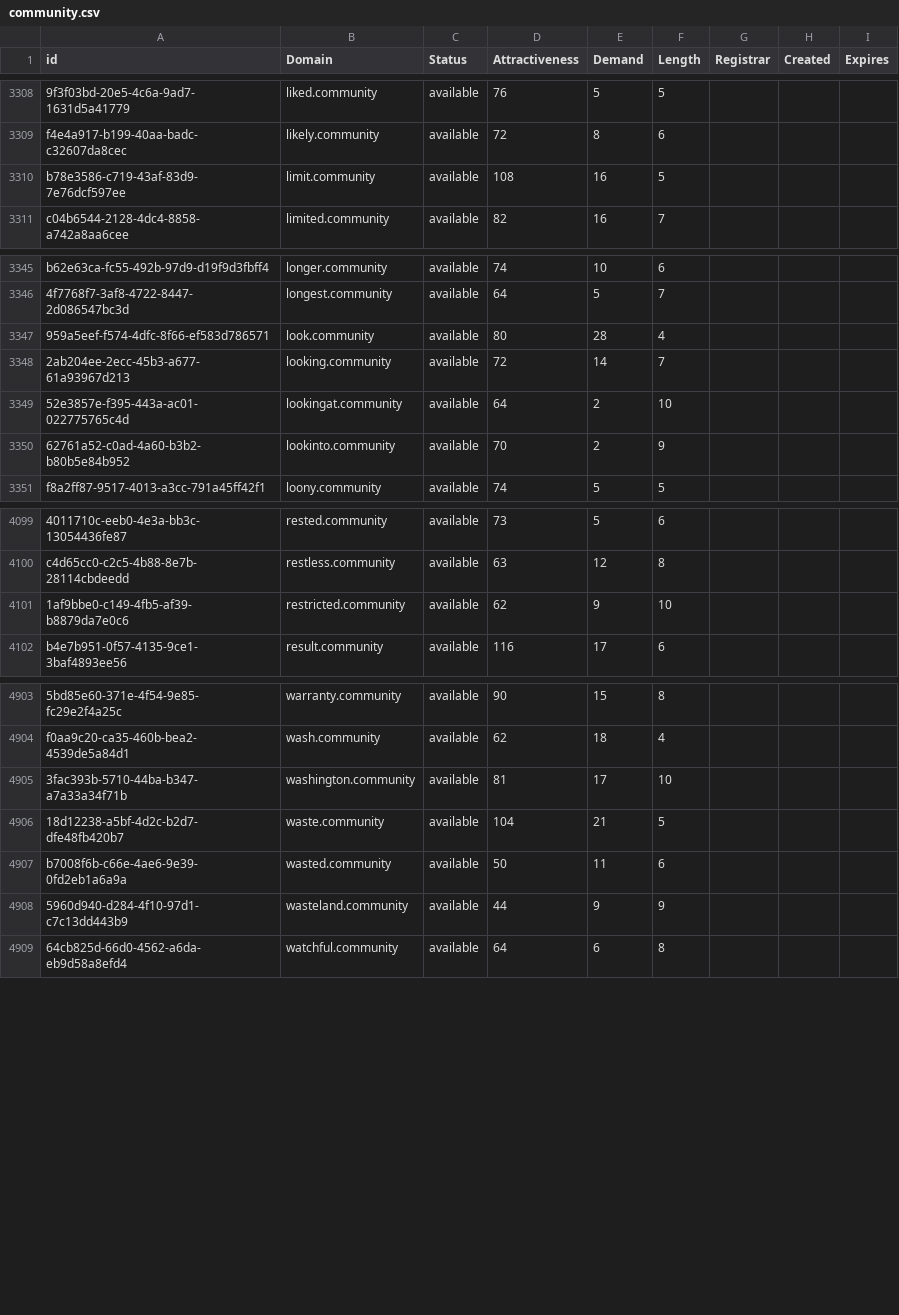
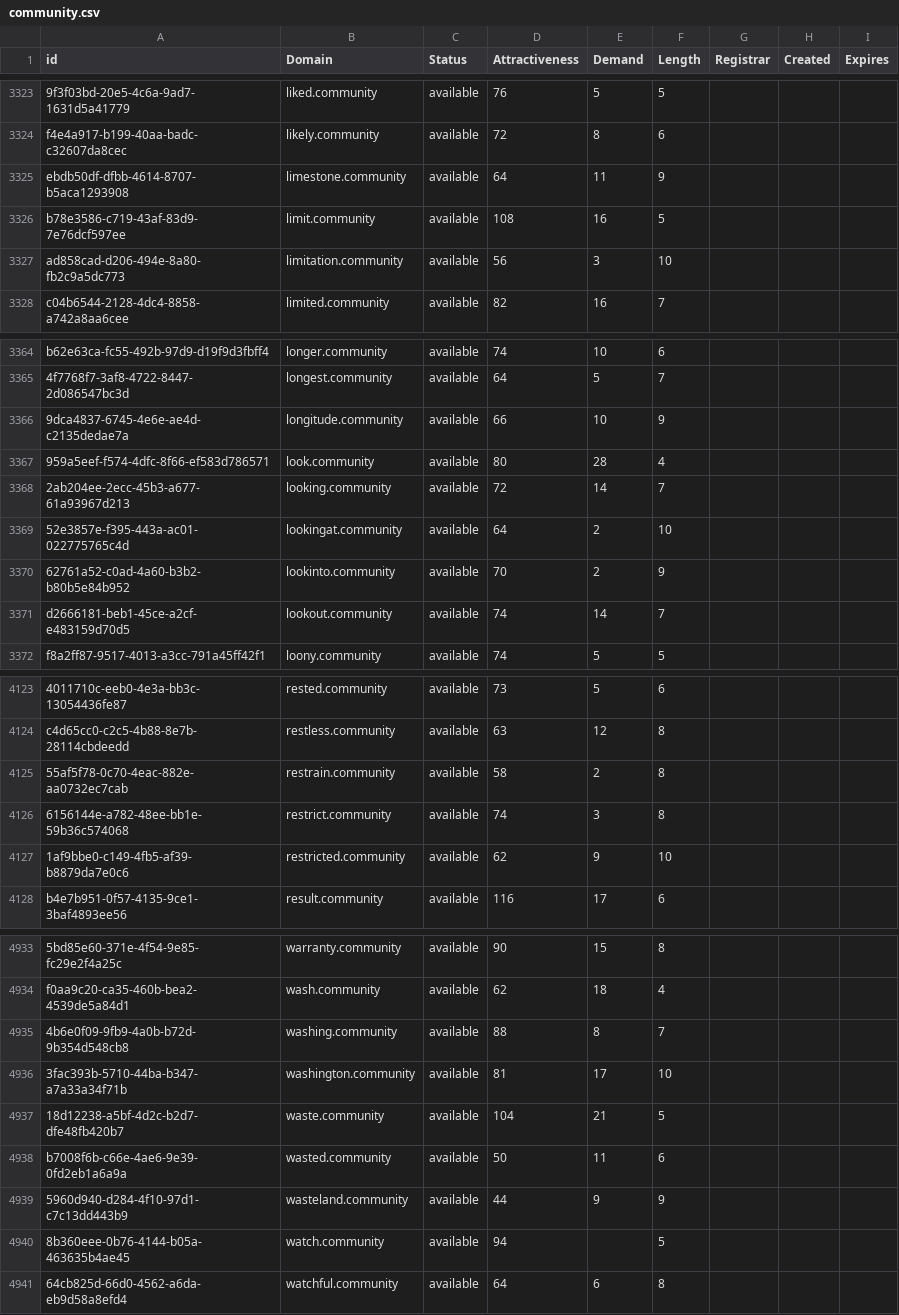
Before and after one commit to UniqueDomains/community-oneword-domains, a CSV file: community.csv, drawn as a sheet; only a part is shown, gaps mark what is left out; the diff covers the shown part only; the diff names each change by its address in the sheet, - before the commit and + after, or states it on an @@ line.

```diff
--- a/community.csv
+++ b/community.csv
+row 3325: ebdb50df-dfbb-4614-8707-b5aca1293908 | limestone.community | available | 64 | 11 | 9
+row 3327: ad858cad-d206-494e-8a80-fb2c9a5dc773 | limitation.community | available | 56 | 3 | 10
+row 3366: 9dca4837-6745-4e6e-ae4d-c2135dedae7a | longitude.community | available | 66 | 10 | 9
+row 3371: d2666181-beb1-45ce-a2cf-e483159d70d5 | lookout.community | available | 74 | 14 | 7
+row 4125: 55af5f78-0c70-4eac-882e-aa0732ec7cab | restrain.community | available | 58 | 2 | 8
+row 4126: 6156144e-a782-48ee-bb1e-59b36c574068 | restrict.community | available | 74 | 3 | 8
+row 4935: 4b6e0f09-9fb9-4a0b-b72d-9b354d548cb8 | washing.community | available | 88 | 8 | 7
+row 4940: 8b360eee-0b76-4144-b05a-463635b4ae45 | watch.community | available | 94 |  | 5
```
Also changed, not shown: 24 added rows elsewhere in this file, 2 other files.
